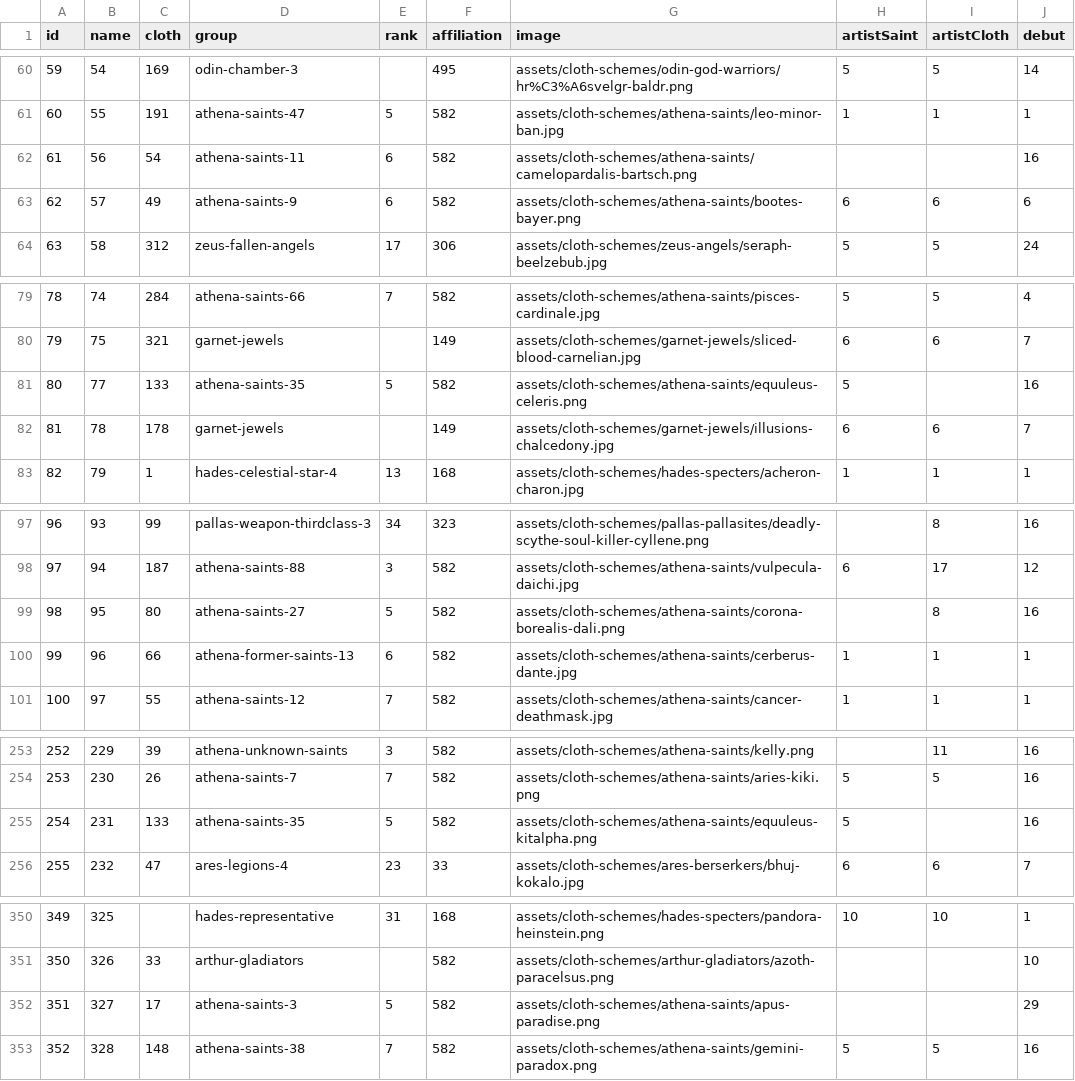
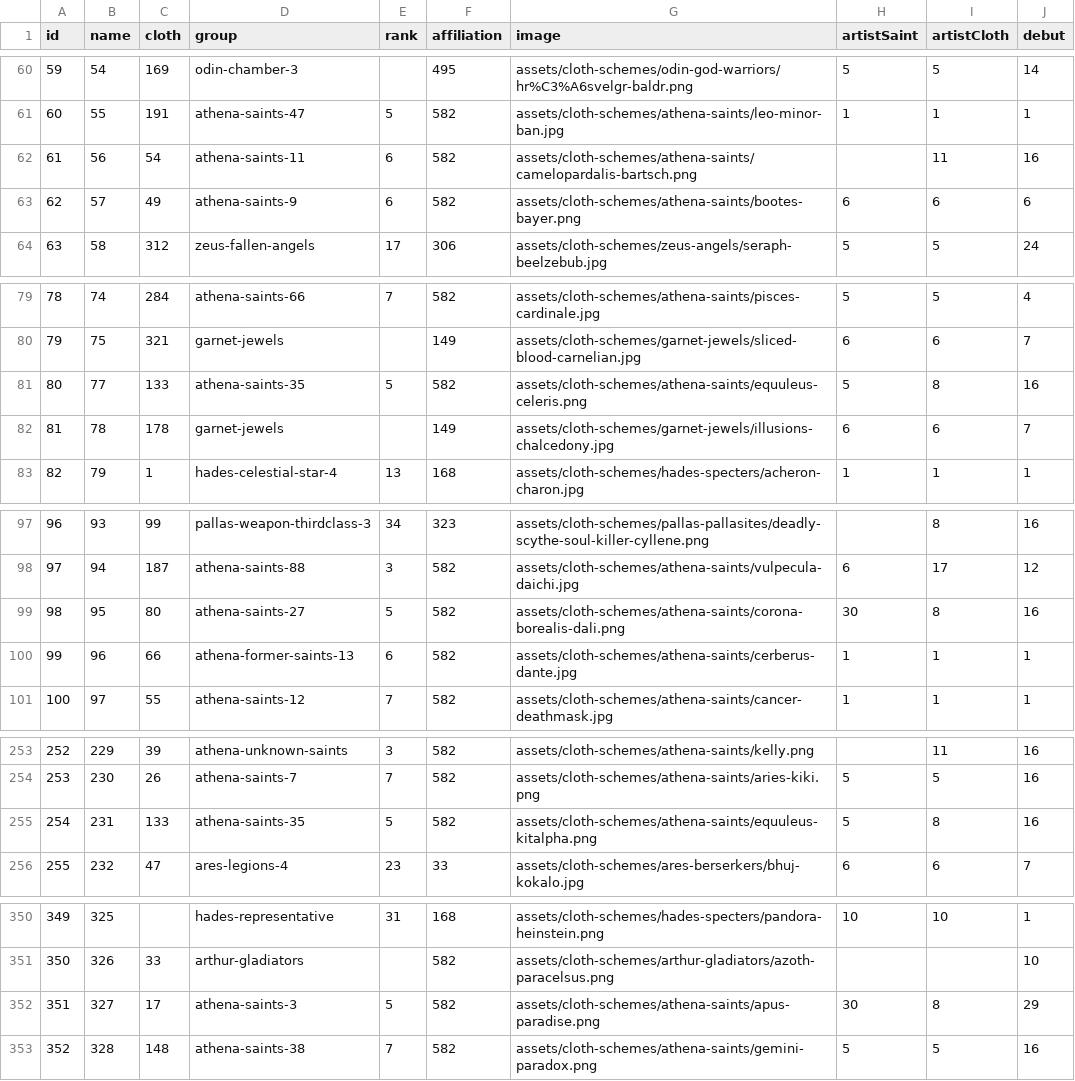
Before and after one commit to diegochagas/saint-seiya-api, a CSV file: backend/src/data/csv/saints.csv, drawn as a sheet; only a part is shown, gaps mark what is left out; the diff covers the shown part only.

Commit message:
Update saints

```diff
--- a/backend/src/data/csv/saints.csv
+++ b/backend/src/data/csv/saints.csv
@@ -61,3 +61,3 @@
 60,55,191,athena-saints-47,5,582,assets/cloth-schemes/athena-saints/leo-minor-ban.jpg,1,1,1
-61,56,54,athena-saints-11,6,582,assets/cloth-schemes/athena-saints/camelopardalis-bartsch.png,,,16
+61,56,54,athena-saints-11,6,582,assets/cloth-schemes/athena-saints/camelopardalis-bartsch.png,,11,16
 62,57,49,athena-saints-9,6,582,assets/cloth-schemes/athena-saints/bootes-bayer.png,6,6,6
@@ -80,3 +80,3 @@
 79,75,321,garnet-jewels,,149,assets/cloth-schemes/garnet-jewels/sliced-blood-carnelian.jpg,6,6,7
-80,77,133,athena-saints-35,5,582,assets/cloth-schemes/athena-saints/equuleus-celeris.png,5,,16
+80,77,133,athena-saints-35,5,582,assets/cloth-schemes/athena-saints/equuleus-celeris.png,5,8,16
 81,78,178,garnet-jewels,,149,assets/cloth-schemes/garnet-jewels/illusions-chalcedony.jpg,6,6,7
@@ -98,3 +98,3 @@
 97,94,187,athena-saints-88,3,582,assets/cloth-schemes/athena-saints/vulpecula-daichi.jpg,6,17,12
-98,95,80,athena-saints-27,5,582,assets/cloth-schemes/athena-saints/corona-borealis-dali.png,,8,16
+98,95,80,athena-saints-27,5,582,assets/cloth-schemes/athena-saints/corona-borealis-dali.png,30,8,16
 99,96,66,athena-former-saints-13,6,582,assets/cloth-schemes/athena-saints/cerberus-dante.jpg,1,1,1
@@ -254,3 +254,3 @@
 253,230,26,athena-saints-7,7,582,assets/cloth-schemes/athena-saints/aries-kiki.png,5,5,16
-254,231,133,athena-saints-35,5,582,assets/cloth-schemes/athena-saints/equuleus-kitalpha.png,5,,16
+254,231,133,athena-saints-35,5,582,assets/cloth-schemes/athena-saints/equuleus-kitalpha.png,5,8,16
 255,232,47,ares-legions-4,23,33,assets/cloth-schemes/ares-berserkers/bhuj-kokalo.jpg,6,6,7
@@ -351,3 +351,3 @@
 350,326,33,arthur-gladiators,,582,assets/cloth-schemes/arthur-gladiators/azoth-paracelsus.png,,,10
-351,327,17,athena-saints-3,5,582,assets/cloth-schemes/athena-saints/apus-paradise.png,,,29
+351,327,17,athena-saints-3,5,582,assets/cloth-schemes/athena-saints/apus-paradise.png,30,8,29
 352,328,148,athena-saints-38,7,582,assets/cloth-schemes/athena-saints/gemini-paradox.png,5,5,16
```
Also changed, not shown: 3 edited cells elsewhere in this file, backend/src/data/csv/artists.csv, 5 other files.
